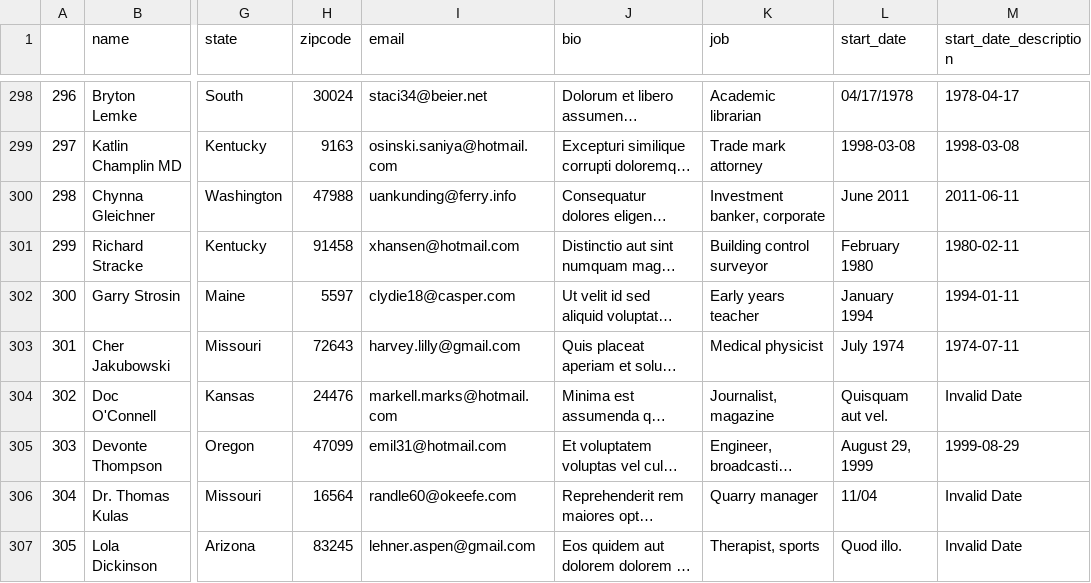
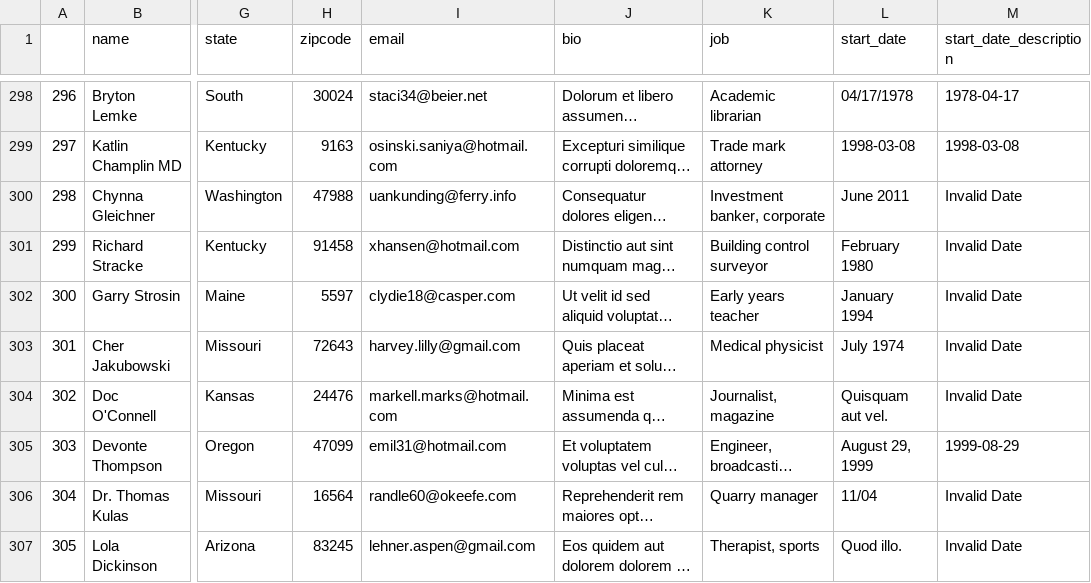
Before and after one commit to vr00n/data-take-home, a CSV file: solution/csv/enriched.csv, drawn as a sheet; only a part is shown, gaps mark what is left out; long unchanged cells end in …; the diff covers the shown part only; the diff names each change by its address in the sheet, - before the commit and + after, or states it on an @@ line.

Commit message:
fixed date parsing for Mon YYYY formats

```diff
--- a/solution/csv/enriched.csv
+++ b/solution/csv/enriched.csv
-M300 (start_date_description): 2011-06-11
+M300 (start_date_description): Invalid Date
-M301 (start_date_description): 1980-02-11
+M301 (start_date_description): Invalid Date
-M302 (start_date_description): 1994-01-11
+M302 (start_date_description): Invalid Date
-M303 (start_date_description): 1974-07-11
+M303 (start_date_description): Invalid Date
```
Also changed, not shown: 80 edited cells elsewhere in this file, 1 other file.
